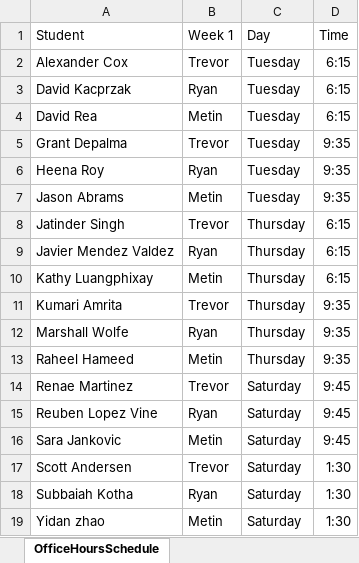
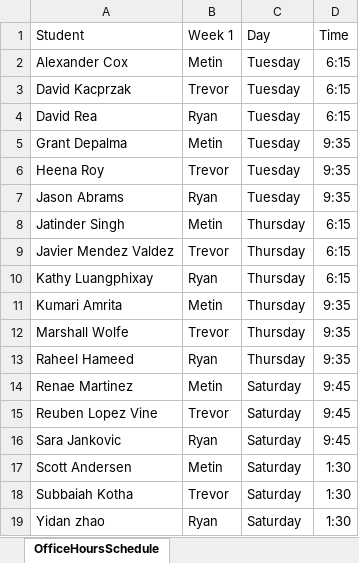
Before and after one commit to scottandersen23/NU-Coding-Bootcamp, an Excel workbook: OfficeHoursSchedule.xlsx, sheet OfficeHoursSchedule, drawn as a sheet; values as stored, in another font and other column widths than the file's, no borders; the diff names each change by its address in the sheet, - before the commit and + after, or states it on an @@ line.

Commit message:
updated office hours

```diff
--- a/OfficeHoursSchedule.xlsx (sheet OfficeHoursSchedule)
+++ b/OfficeHoursSchedule.xlsx (sheet OfficeHoursSchedule)
-B2 (Week 1): Trevor
+B2 (Week 1): Metin
-B3 (Week 1): Ryan
+B3 (Week 1): Trevor
-B4 (Week 1): Metin
+B4 (Week 1): Ryan
-B5 (Week 1): Trevor
+B5 (Week 1): Metin
-B6 (Week 1): Ryan
+B6 (Week 1): Trevor
-B7 (Week 1): Metin
+B7 (Week 1): Ryan
-B8 (Week 1): Trevor
+B8 (Week 1): Metin
-B9 (Week 1): Ryan
+B9 (Week 1): Trevor
-B10 (Week 1): Metin
+B10 (Week 1): Ryan
-B11 (Week 1): Trevor
+B11 (Week 1): Metin
-B12 (Week 1): Ryan
+B12 (Week 1): Trevor
-B13 (Week 1): Metin
+B13 (Week 1): Ryan
-B14 (Week 1): Trevor
+B14 (Week 1): Metin
-B15 (Week 1): Ryan
+B15 (Week 1): Trevor
-B16 (Week 1): Metin
+B16 (Week 1): Ryan
-B17 (Week 1): Trevor
+B17 (Week 1): Metin
-B18 (Week 1): Ryan
+B18 (Week 1): Trevor
-B19 (Week 1): Metin
+B19 (Week 1): Ryan
```
